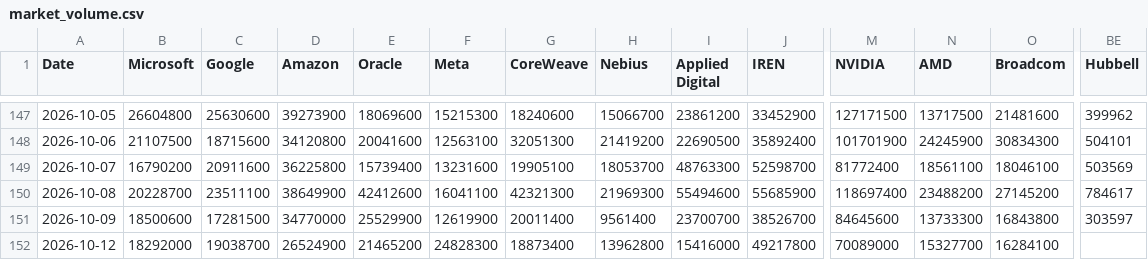
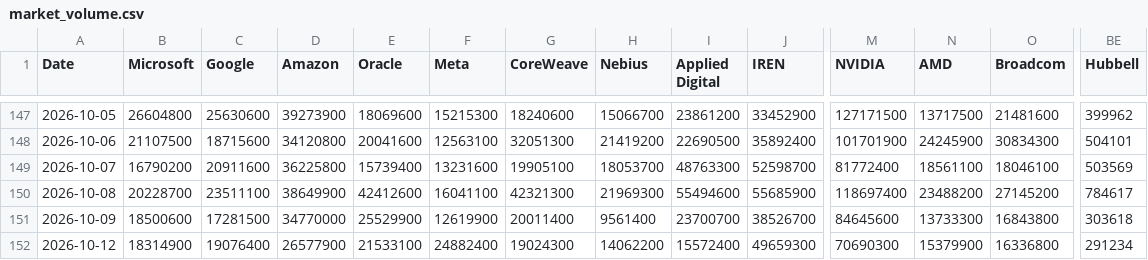
Before and after one commit to lemonca11/ai_invest_agent, a CSV file: data/market_volume.csv, drawn as a sheet; only a part is shown, gaps mark what is left out; the diff covers the shown part only; the diff names each change by its address in the sheet, - before the commit and + after, or states it on an @@ line.

```diff
--- a/data/market_volume.csv
+++ b/data/market_volume.csv
-BE151 (Hubbell): 303597
+BE151 (Hubbell): 303618
-B152 (Microsoft): 18292000
+B152 (Microsoft): 18314900
-C152 (Google): 19038700
+C152 (Google): 19076400
-D152 (Amazon): 26524900
+D152 (Amazon): 26577900
-E152 (Oracle): 21465200
+E152 (Oracle): 21533100
-F152 (Meta): 24828300
+F152 (Meta): 24882400
-G152 (CoreWeave): 18873400
+G152 (CoreWeave): 19024300
-H152 (Nebius): 13962800
+H152 (Nebius): 14062200
-I152 (Applied Digital): 15416000
+I152 (Applied Digital): 15572400
-J152 (IREN): 49217800
+J152 (IREN): 49659300
-M152 (NVIDIA): 70089000
+M152 (NVIDIA): 70690300
-N152 (AMD): 15327700
+N152 (AMD): 15379900
-O152 (Broadcom): 16284100
+O152 (Broadcom): 16336800
-BE152 (Hubbell): (empty)
+BE152 (Hubbell): 291234
```
Also changed, not shown: 16 edited cells elsewhere in this file, data/market_close.csv, data/market_signals.csv, 4 other files.
